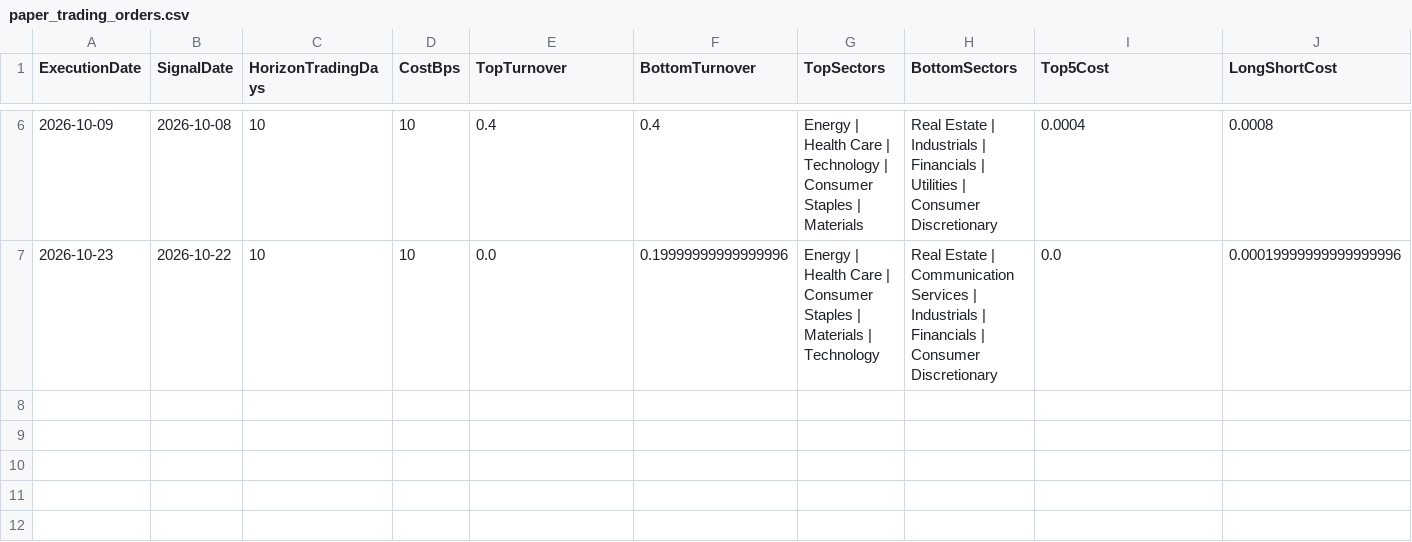
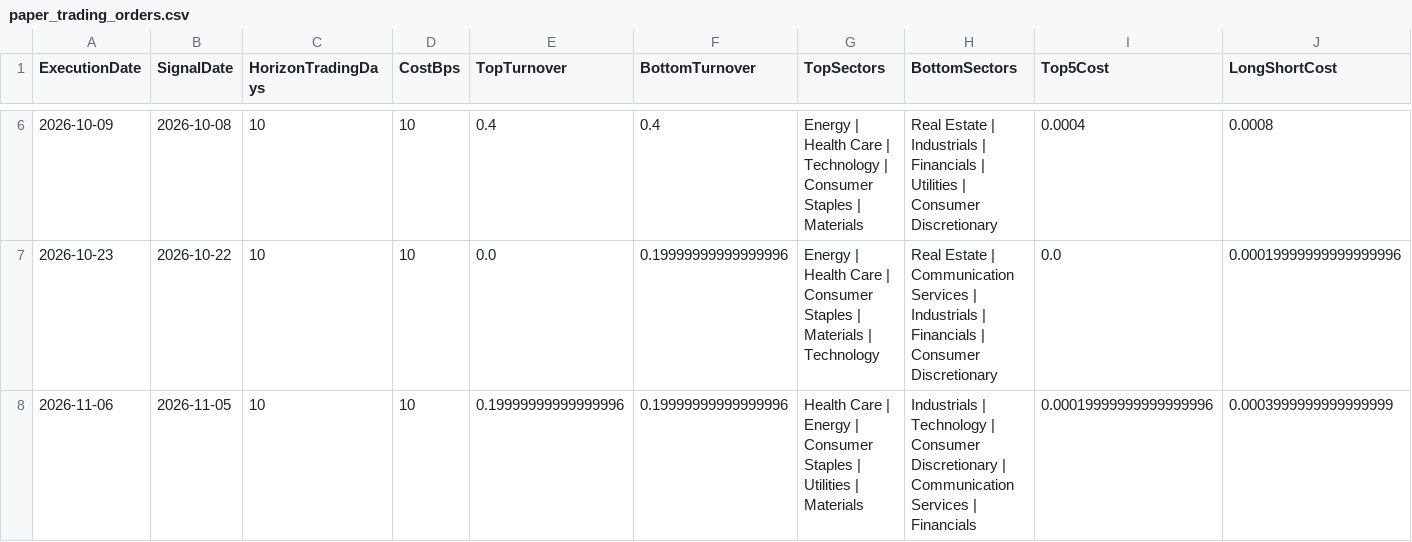
Before and after one commit to pcheong22/stock-sector-dashboard, a CSV file: data/paper_trading_orders.csv, drawn as a sheet; only a part is shown, gaps mark what is left out; rows hold the shown columns only; the diff names each change by its address in the sheet, - before the commit and + after, or states it on an @@ line.

```diff
--- a/data/paper_trading_orders.csv
+++ b/data/paper_trading_orders.csv
+row 8: 2026-11-06 | 2026-11-05 | 10 | 10 | 0.19999999999999996 | 0.19999999999999996 | Health Care | Energy | Consumer Staples | Utilities | Materials | Industrials | Technology | Consumer Discretionary | Communication Services | Financials | 0.00019999999999999996 | 0.0003999999999999999
```
Also changed, not shown: data/paper_trading_ledger.csv, data/paper_trading_signals.csv, 4 other files.
